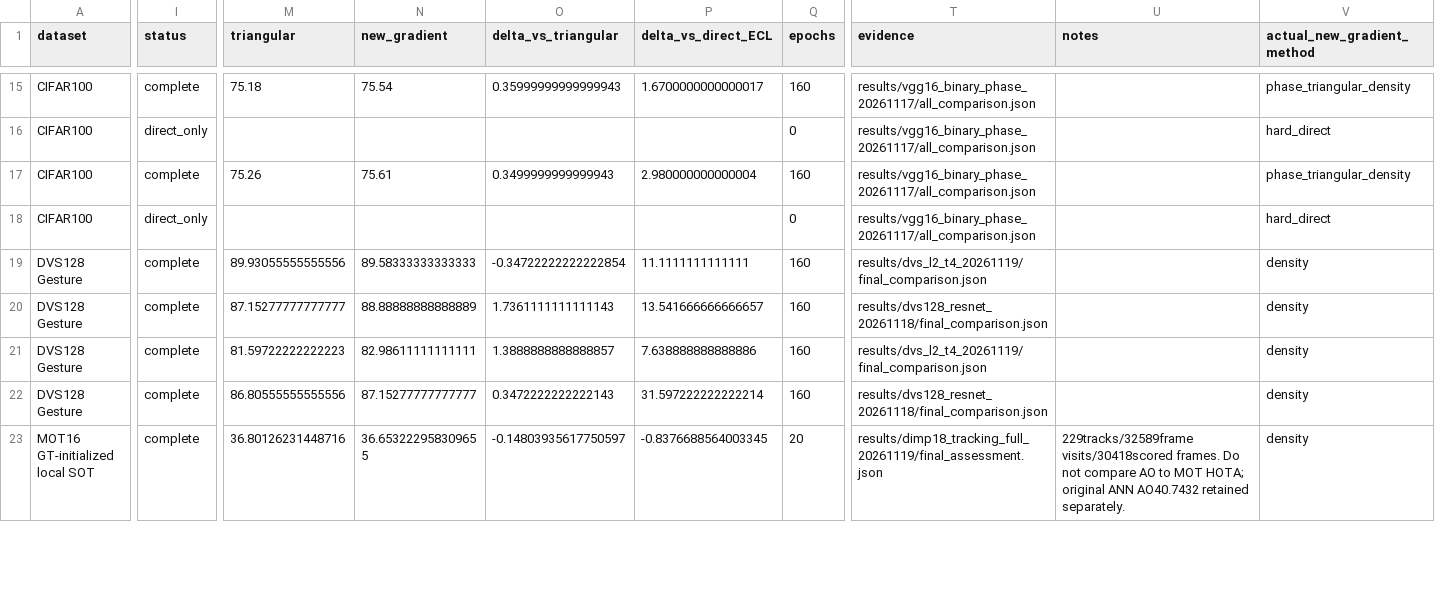
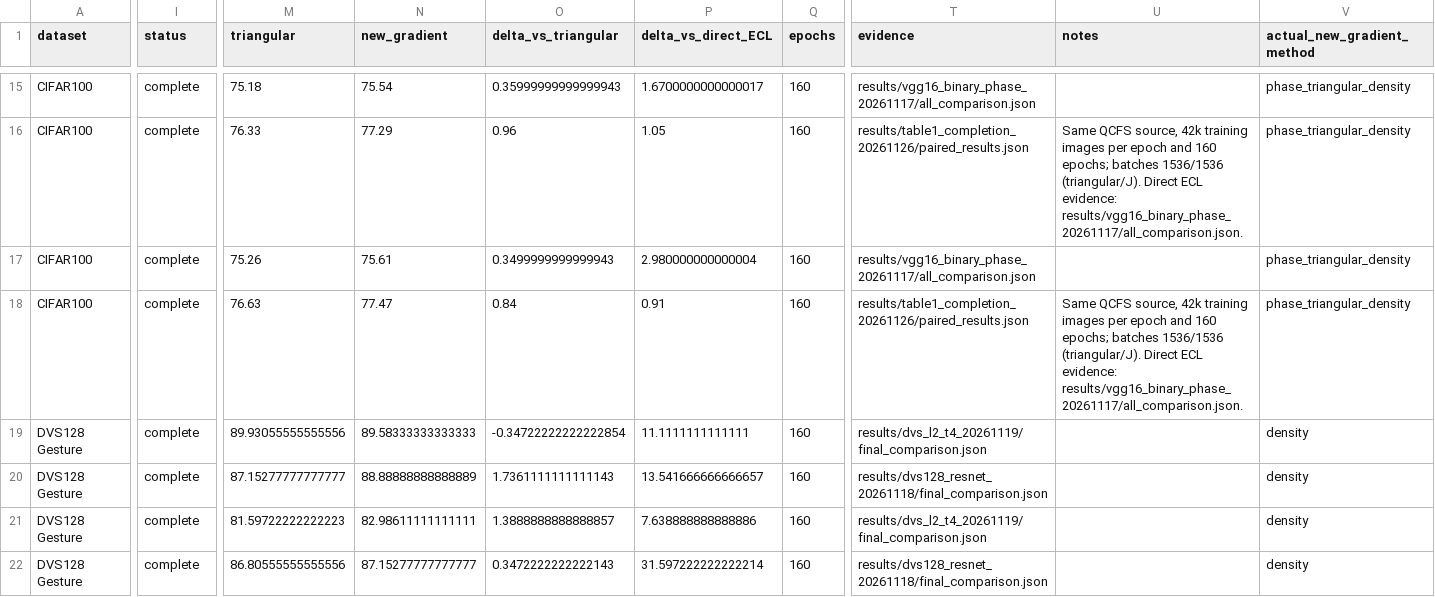
Before and after one commit to SongFan-zju/sparse-snn, a CSV file: results/paper/RESULTS_TABLE.csv, drawn as a sheet; only a part is shown, gaps mark what is left out; the shorter side is filled out with more unchanged rows; the diff covers the shown part only; the diff names each change by its address in the sheet, - before the commit and + after, or states it on an @@ line.

Commit message:
Complete CIFAR100 T4 results table

```diff
--- a/results/paper/RESULTS_TABLE.csv
+++ b/results/paper/RESULTS_TABLE.csv
-I16 (status): direct_only
+I16 (status): complete
-M16 (triangular): (empty)
+M16 (triangular): 76.33
-N16 (new_gradient): (empty)
+N16 (new_gradient): 77.29
-O16 (delta_vs_triangular): (empty)
+O16 (delta_vs_triangular): 0.96
-P16 (delta_vs_direct_ECL): (empty)
+P16 (delta_vs_direct_ECL): 1.05
-Q16 (epochs): 0
+Q16 (epochs): 160
-T16 (evidence): results/vgg16_binary_phase_20261117/all_comparison.json
+T16 (evidence): results/table1_completion_20261126/paired_results.json
-U16 (notes): (empty)
+U16 (notes): Same QCFS source, 42k training images per epoch and 160 epochs; batches 1536/1536 (triangular/J). Direct ECL evidence: results/vgg16_binary_phase_20261117/all_comparison.json.
-V16 (actual_new_gradient_method): hard_direct
+V16 (actual_new_gradient_method): phase_triangular_density
-I18 (status): direct_only
+I18 (status): complete
-M18 (triangular): (empty)
+M18 (triangular): 76.63
-N18 (new_gradient): (empty)
+N18 (new_gradient): 77.47
-O18 (delta_vs_triangular): (empty)
+O18 (delta_vs_triangular): 0.84
-P18 (delta_vs_direct_ECL): (empty)
+P18 (delta_vs_direct_ECL): 0.91
-Q18 (epochs): 0
+Q18 (epochs): 160
-T18 (evidence): results/vgg16_binary_phase_20261117/all_comparison.json
+T18 (evidence): results/table1_completion_20261126/paired_results.json
-U18 (notes): (empty)
+U18 (notes): Same QCFS source, 42k training images per epoch and 160 epochs; batches 1536/1536 (triangular/J). Direct ECL evidence: results/vgg16_binary_phase_20261117/all_comparison.json.
-V18 (actual_new_gradient_method): hard_direct
+V18 (actual_new_gradient_method): phase_triangular_density
```
Also changed, not shown: 32 edited cells elsewhere in this file, 8 other files.
